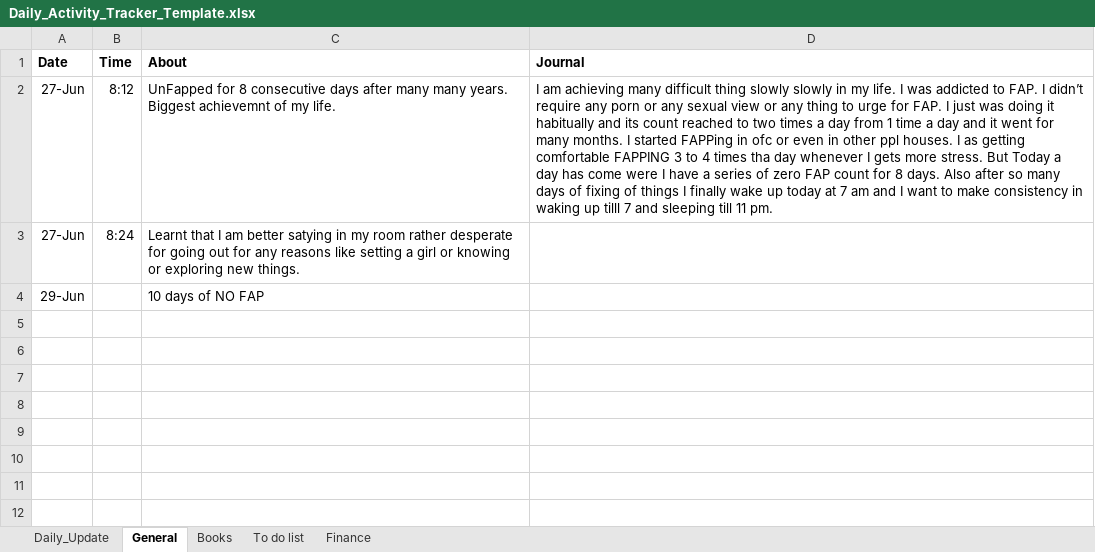
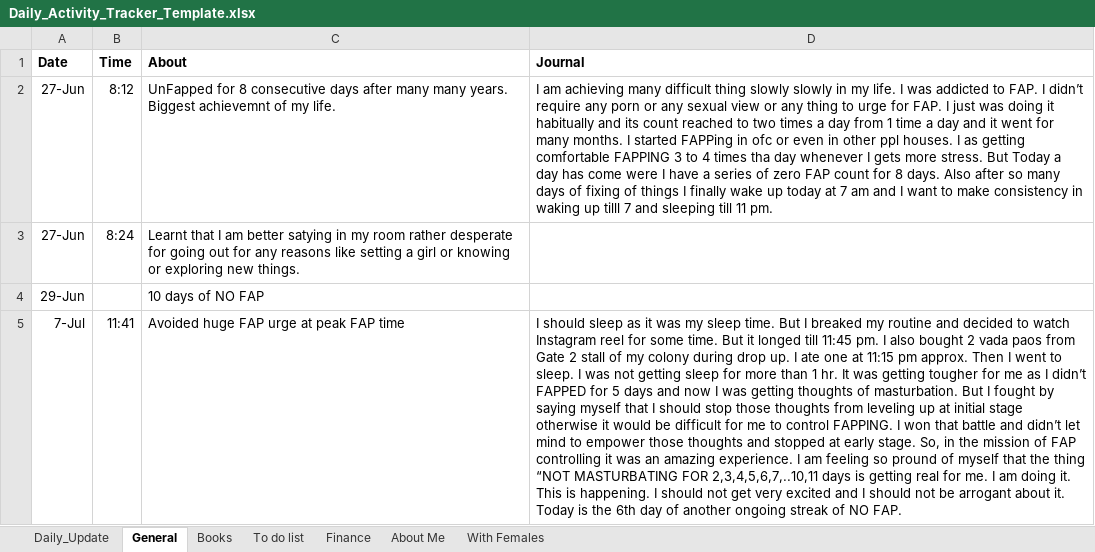
Before and after one commit to Amit-Gavel/DailyTracker, an Excel workbook: Daily_Activity_Tracker_Template.xlsx, sheet General, drawn as a sheet; values as stored, in another font and other column widths than the file's, no borders; the diff names each change by its address in the sheet, - before the commit and + after, or states it on an @@ line.

```diff
--- a/Daily_Activity_Tracker_Template.xlsx (sheet General)
+++ b/Daily_Activity_Tracker_Template.xlsx (sheet General)
+sheet tab: About Me
+sheet tab: With Females
+row 5: 7-Jul | 11:41 | Avoided huge FAP urge at peak FAP time | I should sleep as it was my sleep time. But I breaked my routine and decided to watch Instagram reel for some time. But it longed till 11:45 pm. I also bought 2 vada paos from Gate 2 stall of my colony during drop up. I ate one at 11:15 pm approx. Then I went to sleep. I was not getting sleep for more than 1 hr. It was getting tougher for me as I didn’t FAPPED for 5 days and now I was getting thoughts of masturbation. But I fought by saying myself that I should stop those thoughts from leveling up at initial stage otherwise it would be difficult for me to control FAPPING. I won that battle and didn’t let mind to empower those thoughts and stopped at early stage. So, in the mission of FAP controlling it was an amazing experience. I am feeling so pround of myself that the thing “NOT MASTURBATING FOR 2,3,4,5,6,7,..10,11 days is getting real for me. I am doing it. This is happening. I should not get very excited and I should not be arrogant about it. Today is the 6th day of another ongoing streak of NO FAP.
```
Also changed, not shown: sheet Finance, sheet Daily_Update.
